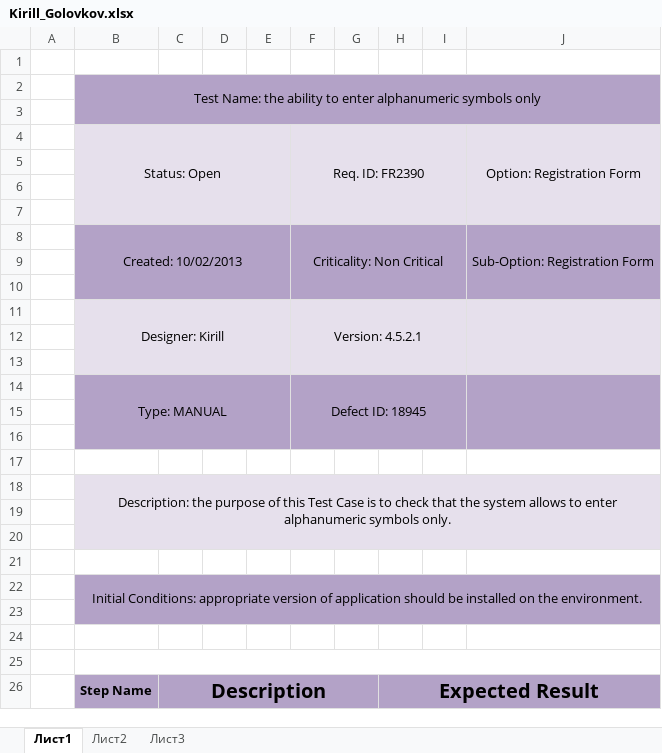
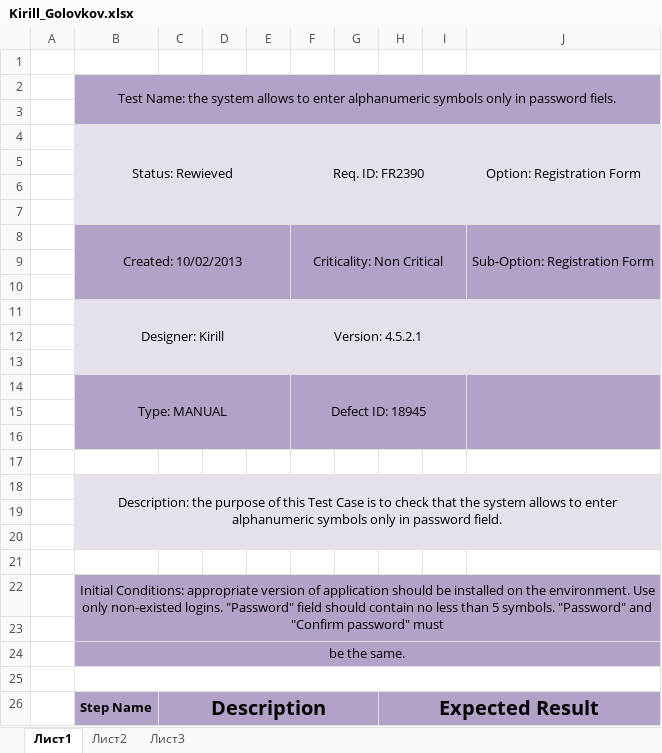
Before and after one commit to BigRacer/swtesting, an Excel workbook: 5.Test Cases/task/Kirill_Golovkov.xlsx, sheet Лист1, drawn as a sheet; only a part is shown; values as stored, in another font and other column widths than the file's, no borders; removed rows and columns are numbered as before the commit, all else as after; the diff covers the shown part only; the diff names each change by its address in the sheet, - before the commit and + after, or states it on an @@ line.

```diff
--- a/5.Test Cases/task/Kirill_Golovkov.xlsx (sheet Лист1)
+++ b/5.Test Cases/task/Kirill_Golovkov.xlsx (sheet Лист1)
-column D, empty
+column E, empty
-B2: …Name: the ability to enter alphanumeric symbols only
+B2: …Name: the system allows to enter alphanumeric symbols only in password fiels.
-B4: Status: Open
+B4: Status: Rewieved
-B18: …alphanumeric symbols only.
+B18: …alphanumeric symbols only in password field.
-B22: …the environment.
+B22: …the environment. Use only non-existed logins. "Password" field should contain no less than 5 symbols. "Password" and "Confirm password" must
-B24: (empty)
+B24: be the same.
-B24:C24 fill: none
+B24:C24 fill: #B3A2C7
+B24:J24 merged
-D24 fill: none
+D24 fill: #B3A2C7
-F24:J24 fill: none
+F24:J24 fill: #B3A2C7
```
Also changed, not shown: 6 added rows, 4 removed rows, 5 edited cells, cell formats and merged cells elsewhere in this sheet, 3 other files.
